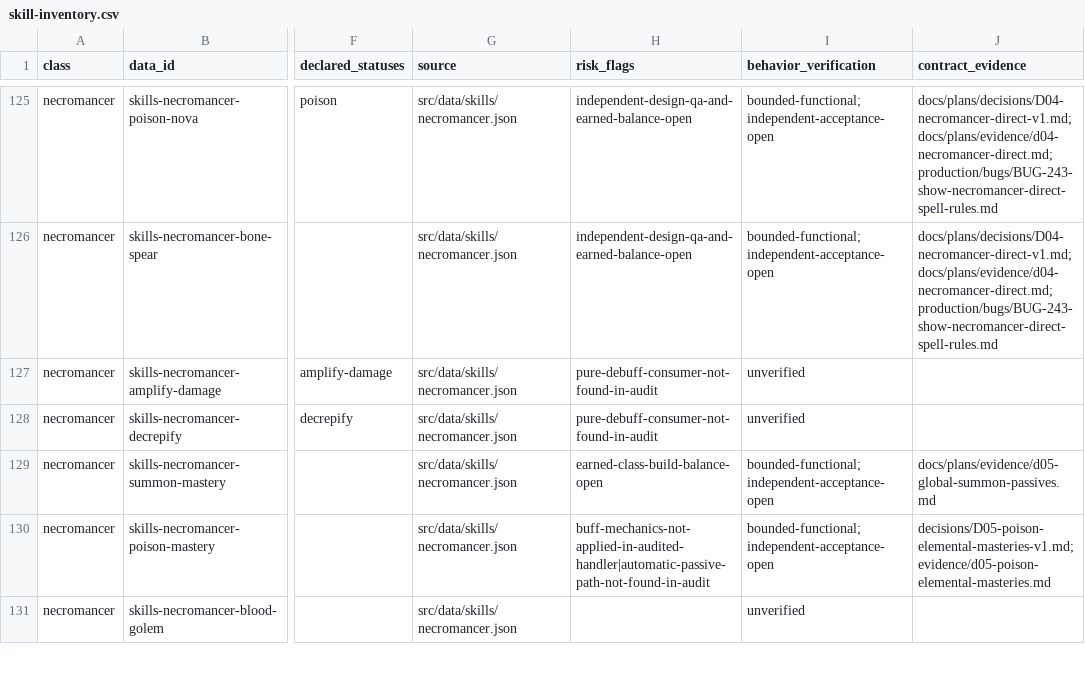
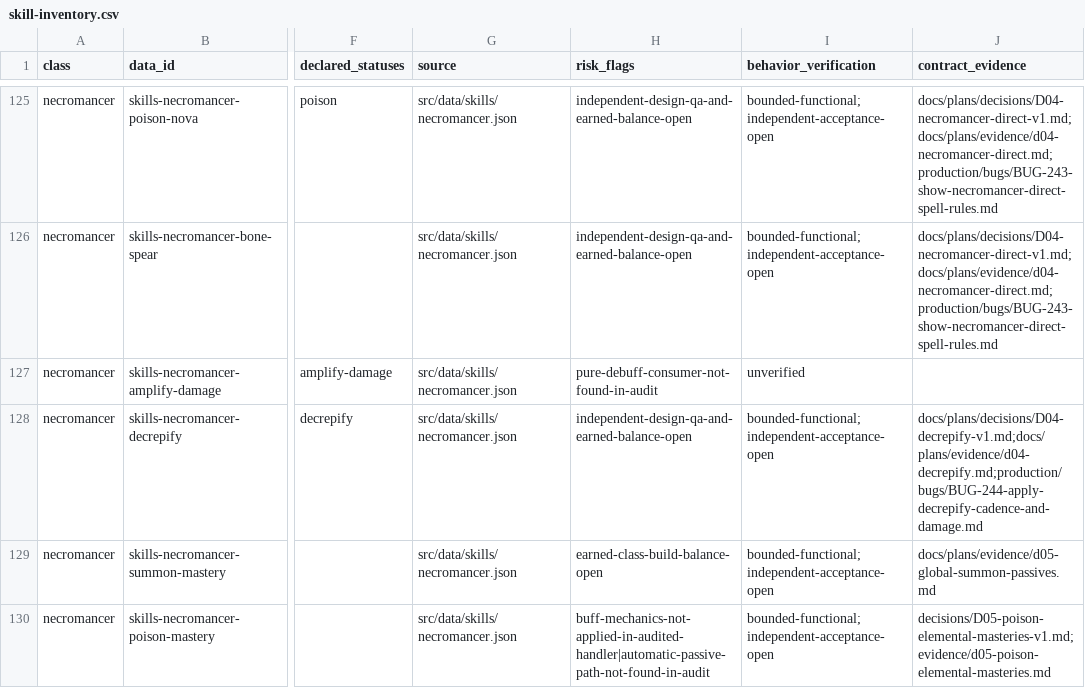
Before and after one commit to phoenixzqy/D2H5TextGame, a CSV file: docs/plans/skill-inventory.csv, drawn as a sheet; only a part is shown, gaps mark what is left out; the shorter side is filled out with more unchanged rows; the diff names each change by its address in the sheet, - before the commit and + after, or states it on an @@ line.

```diff
--- a/docs/plans/skill-inventory.csv
+++ b/docs/plans/skill-inventory.csv
-H128 (risk_flags): pure-debuff-consumer-not-found-in-audit
+H128 (risk_flags): independent-design-qa-and-earned-balance-open
-I128 (behavior_verification): unverified
+I128 (behavior_verification): bounded-functional;independent-acceptance-open
-J128 (contract_evidence): (empty)
+J128 (contract_evidence): docs/plans/decisions/D04-decrepify-v1.md;docs/plans/evidence/d04-decrepify.md;production/bugs/BUG-244-apply-decrepify-cadence-and-damage.md
```
Also changed, not shown: 17 other files.
